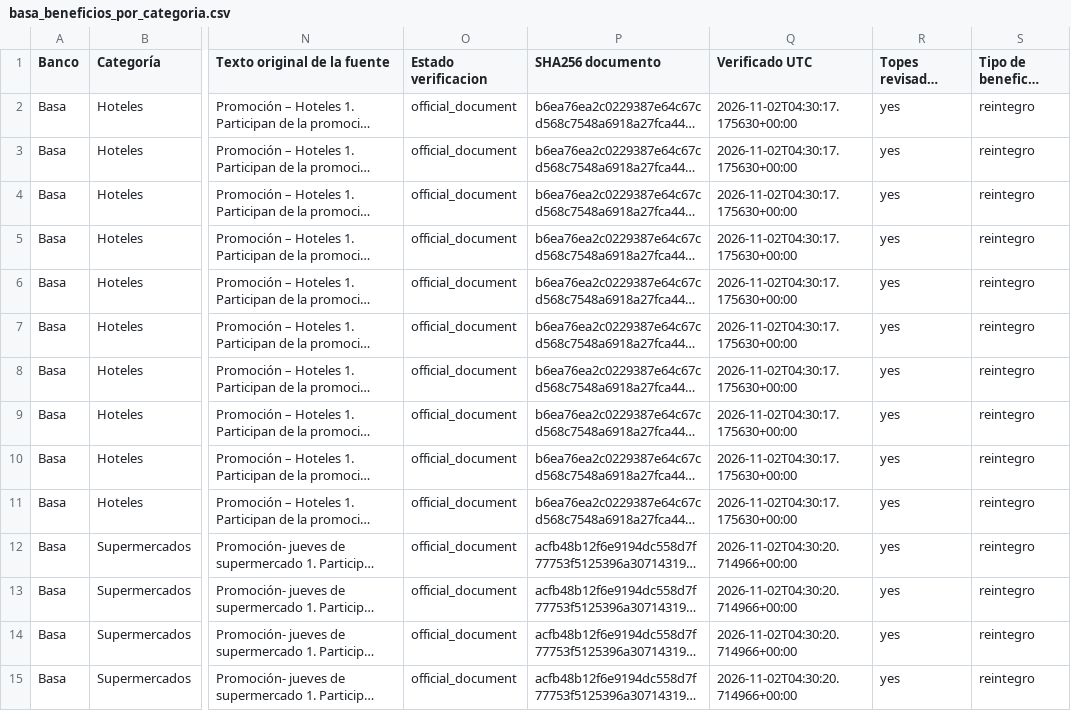
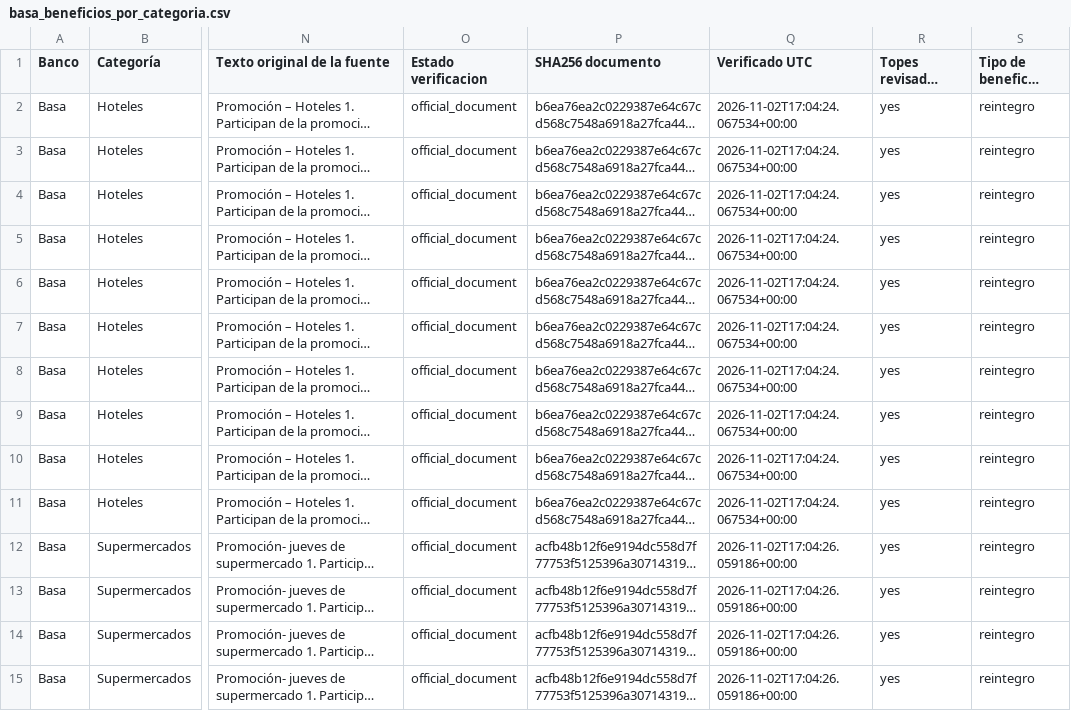
Before and after one commit to giumontebruno/promo-bancos-py, a CSV file: outputs/basa_beneficios_por_categoria.csv, drawn as a sheet; only a part is shown, gaps mark what is left out; long unchanged cells end in …; the diff covers the shown part only; the diff names each change by its address in the sheet, - before the commit and + after, or states it on an @@ line.

```diff
--- a/outputs/basa_beneficios_por_categoria.csv
+++ b/outputs/basa_beneficios_por_categoria.csv
-Q2:Q11 (Verificado UTC): 2026-11-02T04:30:17.175630+00:00
+Q2:Q11 (Verificado UTC): 2026-11-02T17:04:24.067534+00:00
-Q12:Q15 (Verificado UTC): 2026-11-02T04:30:20.714966+00:00
+Q12:Q15 (Verificado UTC): 2026-11-02T17:04:26.059186+00:00
```
Also changed, not shown: 84 edited cells elsewhere in this file, outputs/gnb_beneficios_por_categoria.csv, outputs/gnb_catalogo_oficial.csv, 42 other files.
